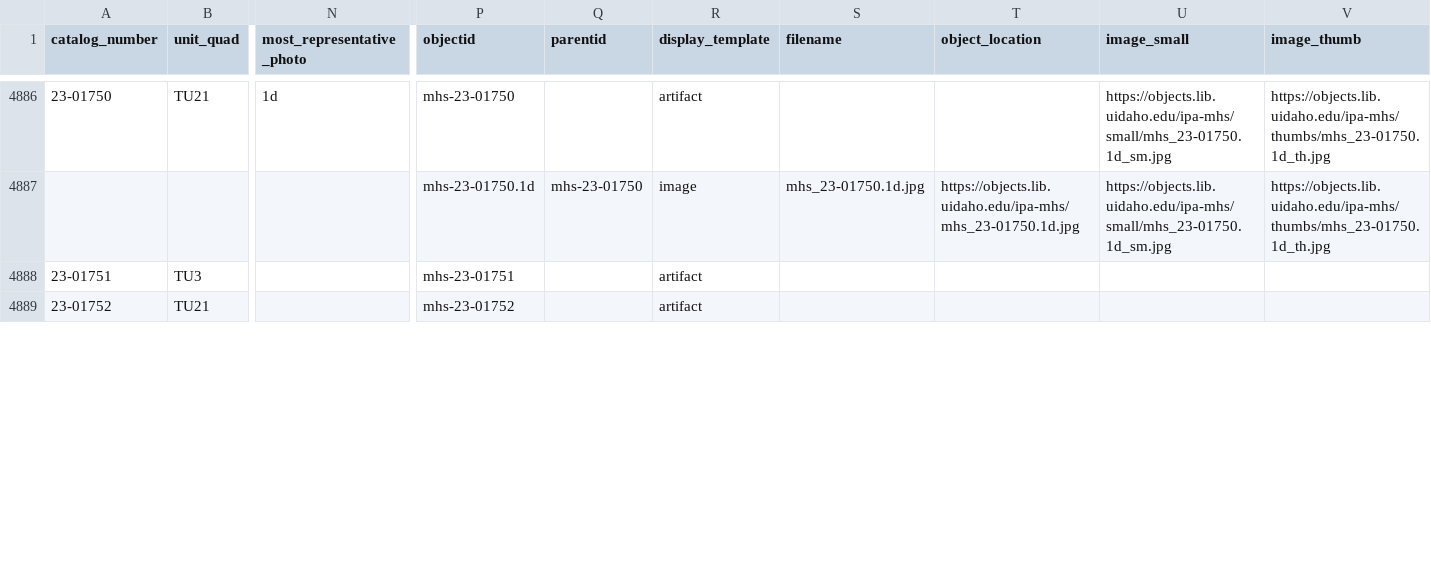
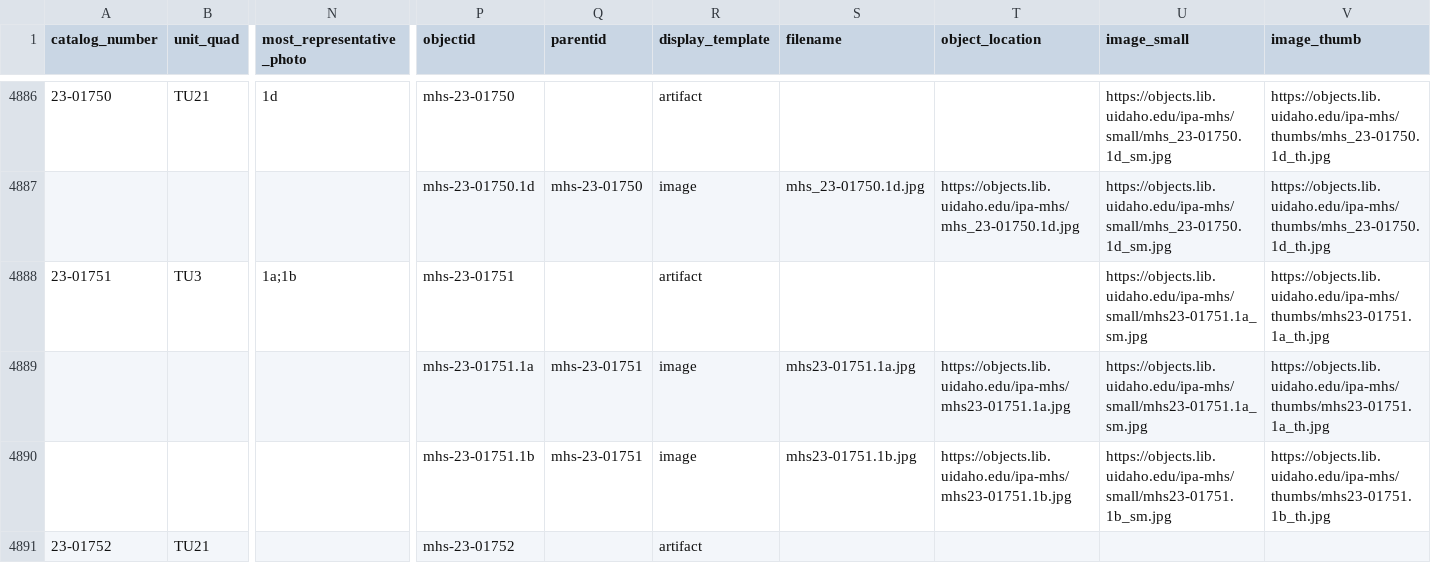
Before and after one commit to thecdil/ipa-mhs, a CSV file: _data/mhs-catalog.csv, drawn as a sheet; only a part is shown, gaps mark what is left out; rows hold the shown columns only; the diff covers the shown part only; the diff names each change by its address in the sheet, - before the commit and + after, or states it on an @@ line.

Commit message:
catalog update

```diff
--- a/_data/mhs-catalog.csv
+++ b/_data/mhs-catalog.csv
-N4888 (most_representative_photo): (empty)
+N4888 (most_representative_photo): 1a;1b
-U4888 (image_small): (empty)
+U4888 (image_small): https://objects.lib.uidaho.edu/ipa-mhs/small/mhs23-01751.1a_sm.jpg
-V4888 (image_thumb): (empty)
+V4888 (image_thumb): https://objects.lib.uidaho.edu/ipa-mhs/thumbs/mhs23-01751.1a_th.jpg
+row 4889:  |  |  | mhs-23-01751.1a | mhs-23-01751 | image | mhs23-01751.1a.jpg | https://objects.lib.uidaho.edu/ipa-mhs/mhs23-01751.1a.jpg | https://objects.lib.uidaho.edu/ipa-mhs/small/mhs23-01751.1a_sm.jpg | https://objects.lib.uidaho.edu/ipa-mhs/thumbs/mhs23-01751.1a_th.jpg
+row 4890:  |  |  | mhs-23-01751.1b | mhs-23-01751 | image | mhs23-01751.1b.jpg | https://objects.lib.uidaho.edu/ipa-mhs/mhs23-01751.1b.jpg | https://objects.lib.uidaho.edu/ipa-mhs/small/mhs23-01751.1b_sm.jpg | https://objects.lib.uidaho.edu/ipa-mhs/thumbs/mhs23-01751.1b_th.jpg
```
Also changed, not shown: 4 added rows and 16 edited cells elsewhere in this file.
